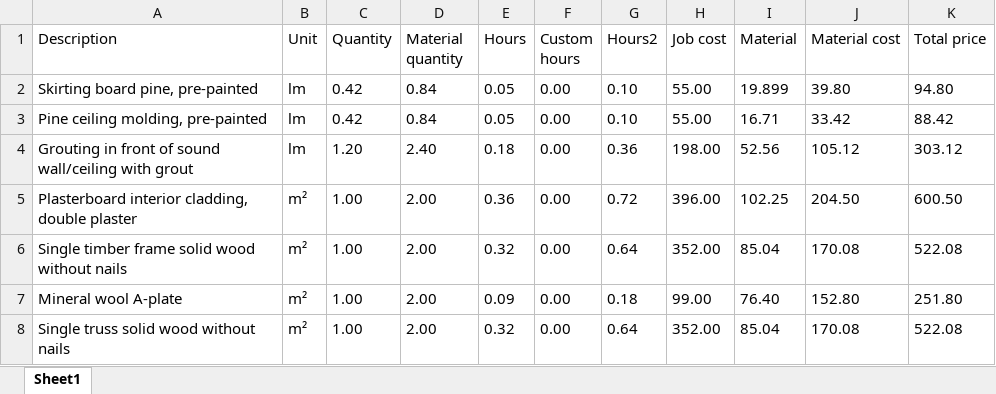
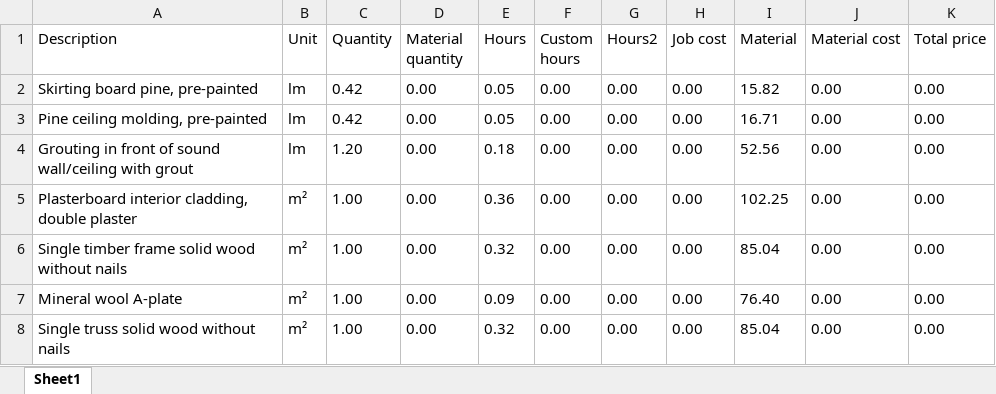
Before and after one commit to BenasVasiliauskas/cost_calculator, an Excel workbook: Output.xlsx, sheet Sheet1, drawn as a sheet; only a part is shown; values as stored, in another font and other column widths than the file's, no borders; the diff covers the shown part only; the diff names each change by its address in the sheet, - before the commit and + after, or states it on an @@ line.

```diff
--- a/Output.xlsx (sheet Sheet1)
+++ b/Output.xlsx (sheet Sheet1)
-D2:D3 (Material quantity): 0.84
+D2:D3 (Material quantity): 0.00
-G2:G3 (Hours2): 0.10
+G2:G3 (Hours2): 0.00
-H2:H3 (Job cost): 55.00
+H2:H3 (Job cost): 0.00
-I2 (Material): 19.899
+I2 (Material): 15.82
-J2 (Material cost): 39.80
+J2 (Material cost): 0.00
-K2 (Total price): 94.80
+K2 (Total price): 0.00
-J3 (Material cost): 33.42
+J3 (Material cost): 0.00
-K3 (Total price): 88.42
+K3 (Total price): 0.00
-D4 (Material quantity): 2.40
+D4 (Material quantity): 0.00
-G4 (Hours2): 0.36
+G4 (Hours2): 0.00
-H4 (Job cost): 198.00
+H4 (Job cost): 0.00
-J4 (Material cost): 105.12
+J4 (Material cost): 0.00
-K4 (Total price): 303.12
+K4 (Total price): 0.00
-D5:D8 (Material quantity): 2.00
+D5:D8 (Material quantity): 0.00
-G5 (Hours2): 0.72
+G5 (Hours2): 0.00
-H5 (Job cost): 396.00
+H5 (Job cost): 0.00
-J5 (Material cost): 204.50
+J5 (Material cost): 0.00
-K5 (Total price): 600.50
+K5 (Total price): 0.00
-G6 (Hours2): 0.64
+G6 (Hours2): 0.00
-H6 (Job cost): 352.00
+H6 (Job cost): 0.00
-J6 (Material cost): 170.08
+J6 (Material cost): 0.00
-K6 (Total price): 522.08
+K6 (Total price): 0.00
-G7 (Hours2): 0.18
+G7 (Hours2): 0.00
-H7 (Job cost): 99.00
+H7 (Job cost): 0.00
-J7 (Material cost): 152.80
+J7 (Material cost): 0.00
-K7 (Total price): 251.80
+K7 (Total price): 0.00
-G8 (Hours2): 0.64
+G8 (Hours2): 0.00
-H8 (Job cost): 352.00
+H8 (Job cost): 0.00
-J8 (Material cost): 170.08
+J8 (Material cost): 0.00
-K8 (Total price): 522.08
+K8 (Total price): 0.00
```
Also changed, not shown: 35 edited cells elsewhere in this sheet, 12 other files.
